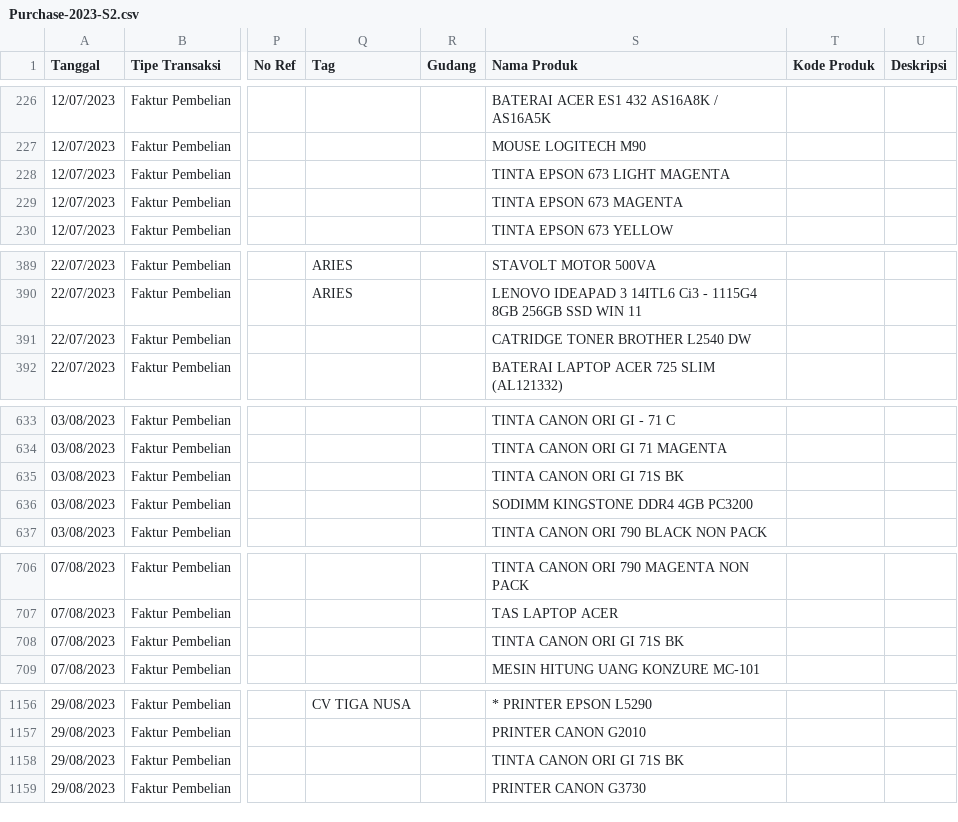
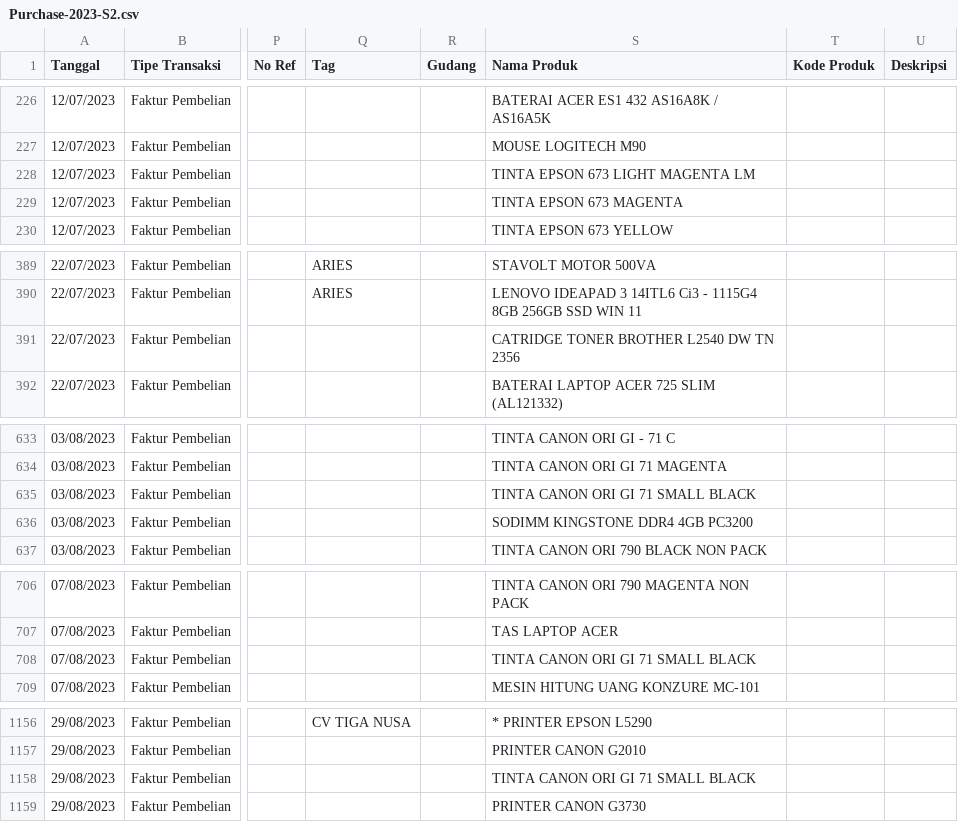
Before and after one commit to aulaleslie/tiga-saudara-ERP, a CSV file: upload-data/purchase/Purchase-2023-S2.csv, drawn as a sheet; only a part is shown, gaps mark what is left out; the diff covers the shown part only; the diff names each change by its address in the sheet, - before the commit and + after, or states it on an @@ line.

```diff
--- a/upload-data/purchase/Purchase-2023-S2.csv
+++ b/upload-data/purchase/Purchase-2023-S2.csv
-S228 (Nama Produk): TINTA EPSON 673 LIGHT MAGENTA
+S228 (Nama Produk): TINTA EPSON 673 LIGHT MAGENTA LM
-S391 (Nama Produk): CATRIDGE TONER BROTHER L2540 DW
+S391 (Nama Produk): CATRIDGE TONER BROTHER L2540 DW TN 2356
-S635 (Nama Produk): TINTA CANON ORI GI 71S BK
+S635 (Nama Produk): TINTA CANON ORI GI 71 SMALL BLACK
-S708 (Nama Produk): TINTA CANON ORI GI 71S BK
+S708 (Nama Produk): TINTA CANON ORI GI 71 SMALL BLACK
-S1158 (Nama Produk): TINTA CANON ORI GI 71S BK
+S1158 (Nama Produk): TINTA CANON ORI GI 71 SMALL BLACK
```
Also changed, not shown: 12 edited cells elsewhere in this file, upload-data/purchase/Purchase-2021-S2.csv, upload-data/purchase/Purchase-2024-S1.csv, 22 other files.
